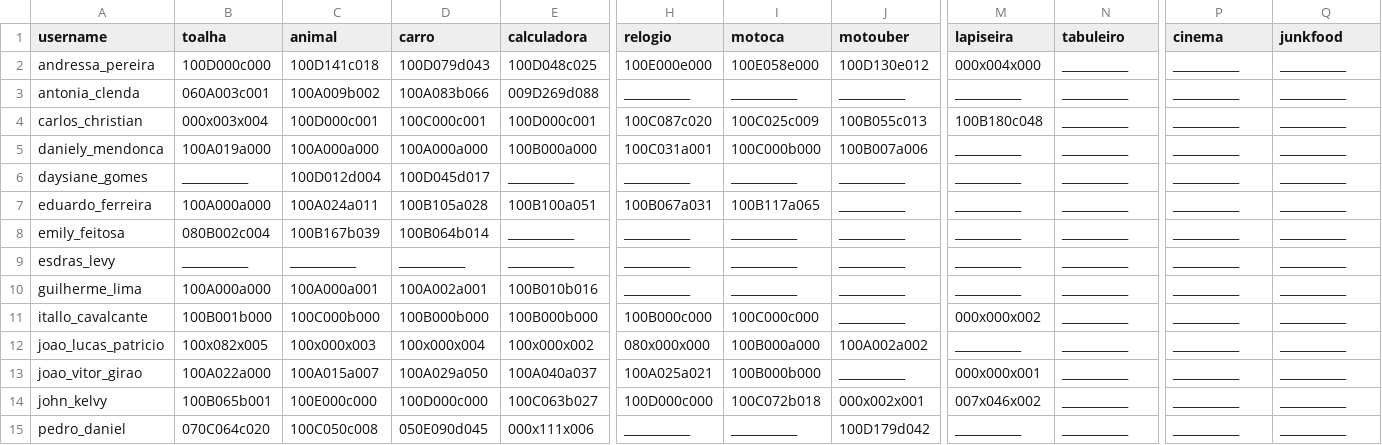
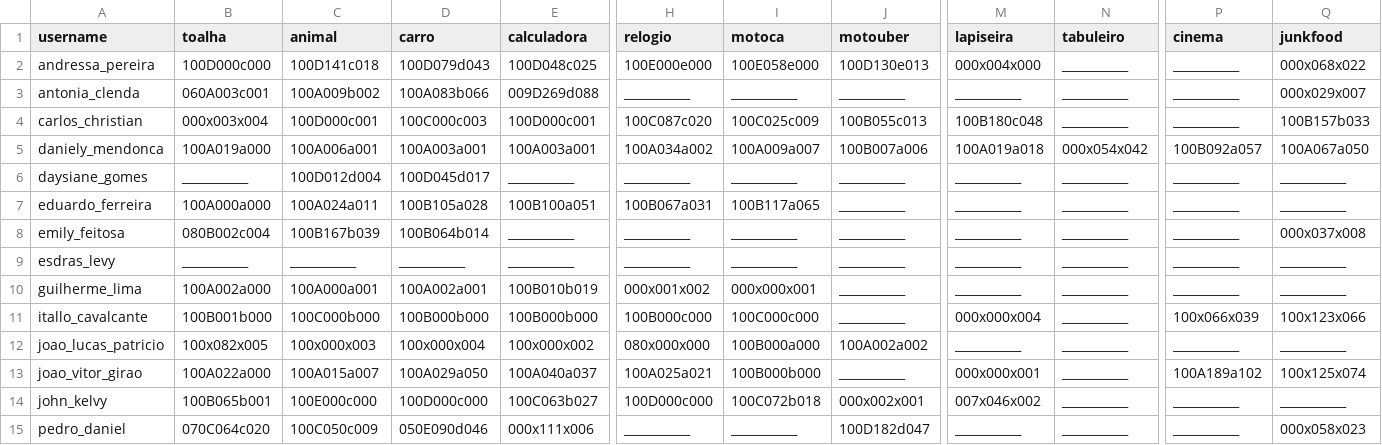
Before and after one commit to senapk/collect, a CSV file: b_dd.csv, drawn as a sheet; only a part is shown, gaps mark what is left out; the diff covers the shown part only; the diff names each change by its address in the sheet, - before the commit and + after, or states it on an @@ line.

```diff
--- a/b_dd.csv
+++ b/b_dd.csv
-J2 (motouber): 100D130e012
+J2 (motouber): 100D130e013
-Q2 (junkfood): ___________
+Q2 (junkfood): 000x068x022
-Q3 (junkfood): ___________
+Q3 (junkfood): 000x029x007
-D4 (carro): 100C000c001
+D4 (carro): 100C000c003
-Q4 (junkfood): ___________
+Q4 (junkfood): 100B157b033
-C5 (animal): 100A000a000
+C5 (animal): 100A006a001
-D5 (carro): 100A000a000
+D5 (carro): 100A003a001
-E5 (calculadora): 100B000a000
+E5 (calculadora): 100A003a001
-H5 (relogio): 100C031a001
+H5 (relogio): 100A034a002
-I5 (motoca): 100C000b000
+I5 (motoca): 100A009a007
-M5 (lapiseira): ___________
+M5 (lapiseira): 100A019a018
-N5 (tabuleiro): ___________
+N5 (tabuleiro): 000x054x042
-P5 (cinema): ___________
+P5 (cinema): 100B092a057
-Q5 (junkfood): ___________
+Q5 (junkfood): 100A067a050
-Q8 (junkfood): ___________
+Q8 (junkfood): 000x037x008
-B10 (toalha): 100A000a000
+B10 (toalha): 100A002a000
-E10 (calculadora): 100B010b016
+E10 (calculadora): 100B010b019
-H10 (relogio): ___________
+H10 (relogio): 000x001x002
-I10 (motoca): ___________
+I10 (motoca): 000x000x001
-M11 (lapiseira): 000x000x002
+M11 (lapiseira): 000x000x004
-P11 (cinema): ___________
+P11 (cinema): 100x066x039
-Q11 (junkfood): ___________
+Q11 (junkfood): 100x123x066
-P13 (cinema): ___________
+P13 (cinema): 100A189a102
-Q13 (junkfood): ___________
+Q13 (junkfood): 100x125x074
-C15 (animal): 100C050c008
+C15 (animal): 100C050c009
-D15 (carro): 050E090d045
+D15 (carro): 050E090d046
-J15 (motouber): 100D179d042
+J15 (motouber): 100D182d047
-Q15 (junkfood): ___________
+Q15 (junkfood): 000x058x023
```
Also changed, not shown: 16 edited cells elsewhere in this file, a_dd.csv, ec.csv, 4 other files.
